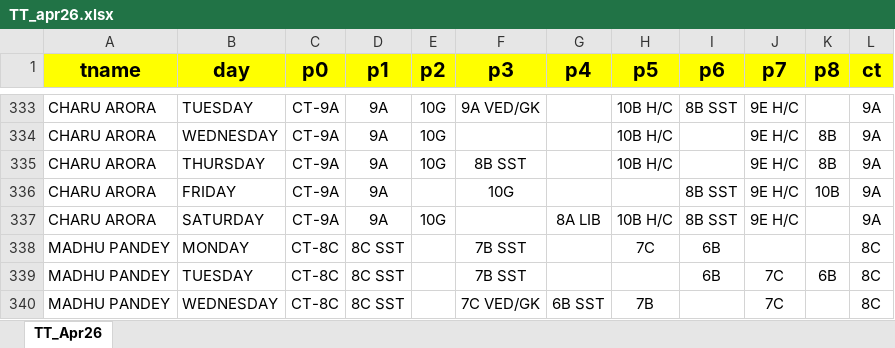
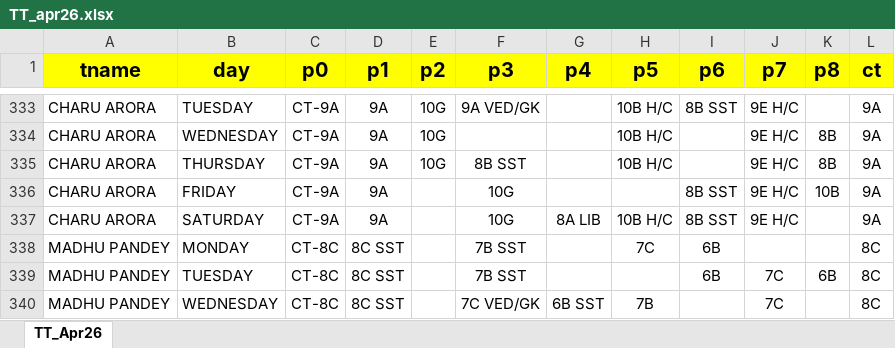
Before and after one commit to dipeshtilara/SubstitutionManagement, an Excel workbook: TT_apr26.xlsx, sheet TT_Apr26, drawn as a sheet; only a part is shown, gaps mark what is left out; values as stored, in another font and other column widths than the file's, no borders; the diff names each change by its address in the sheet, - before the commit and + after, or states it on an @@ line.

Commit message:
Add files via upload

```diff
--- a/TT_apr26.xlsx (sheet TT_Apr26)
+++ b/TT_apr26.xlsx (sheet TT_Apr26)
-E337 (p2): 10G
+E337 (p2): (empty)
-F337 (p3): (empty)
+F337 (p3): 10G
```
